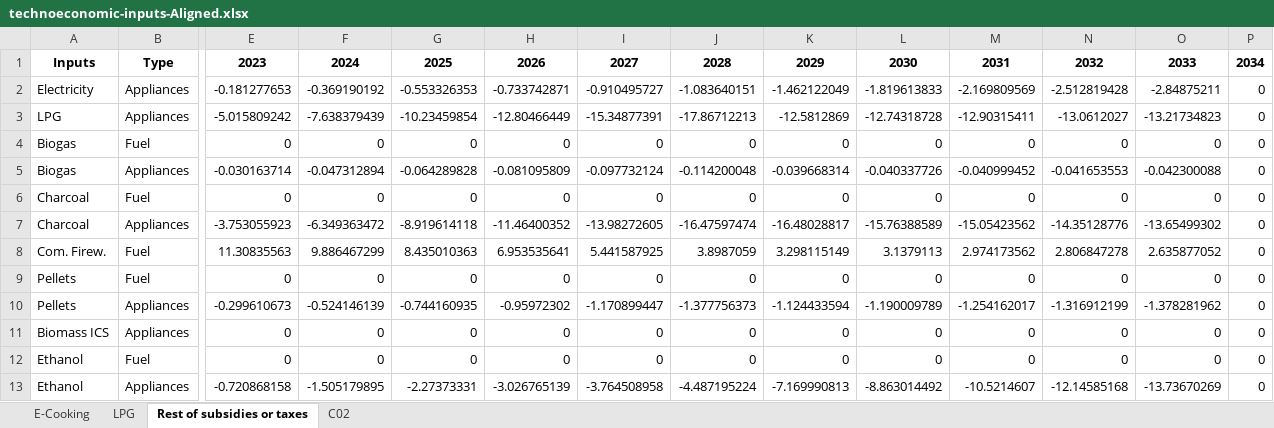
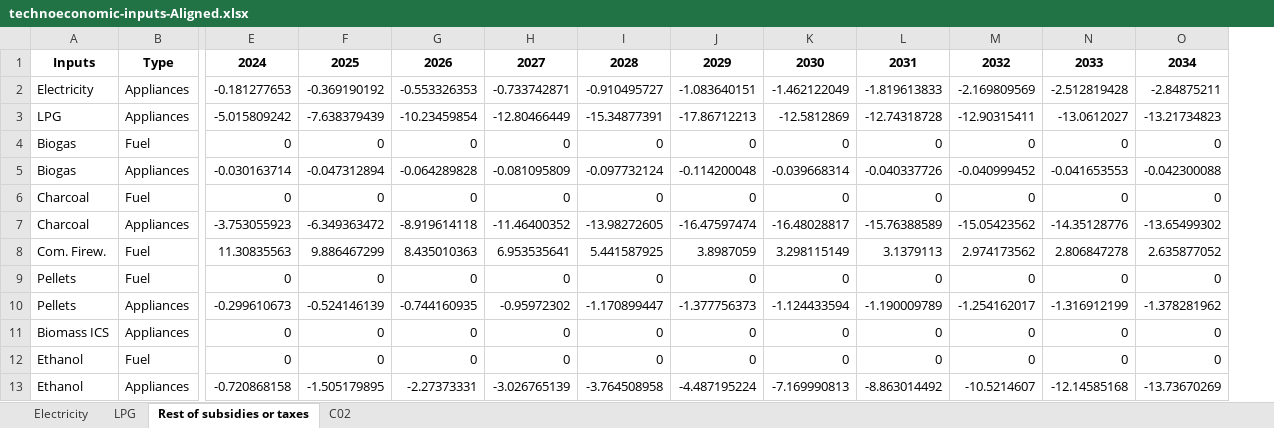
Before and after one commit to Almudenagarrido/NICCP-AI, an Excel workbook: backend/technoeconomic-inputs/technoeconomic-inputs-Aligned.xlsx, sheet Rest of subsidies or taxes, drawn as a sheet; only a part is shown, gaps mark what is left out; values as stored, in another font and other column widths than the file's, no borders; removed rows and columns are numbered as before the commit, all else as after; rows hold the shown columns only; the diff names each change by its address in the sheet, - before the commit and + after, or states it on an @@ line.

```diff
--- a/backend/technoeconomic-inputs/technoeconomic-inputs-Aligned.xlsx (sheet Rest of subsidies or taxes)
+++ b/backend/technoeconomic-inputs/technoeconomic-inputs-Aligned.xlsx (sheet Rest of subsidies or taxes)
-sheet tab: E-Cooking
+sheet tab: Electricity
-column P, rows 2-13: all 0
-row 1: Inputs | Type | 2023 | 2024 | 2025 | 2026 | 2027 | 2028 | 2029 | 2030 | 2031 | 2032 | 2033 | 2034
+row 1: Inputs | Type | 2024 | 2025 | 2026 | 2027 | 2028 | 2029 | 2030 | 2031 | 2032 | 2033 | 2034
```
Also changed, not shown: sheet C02, sheet LPG, sheet Electricity, backend/design-capital-structure/design-capital-structure-template.xlsx, backend/fuel-market-information/fuel-market-information-template.xlsx, 7 other files.
